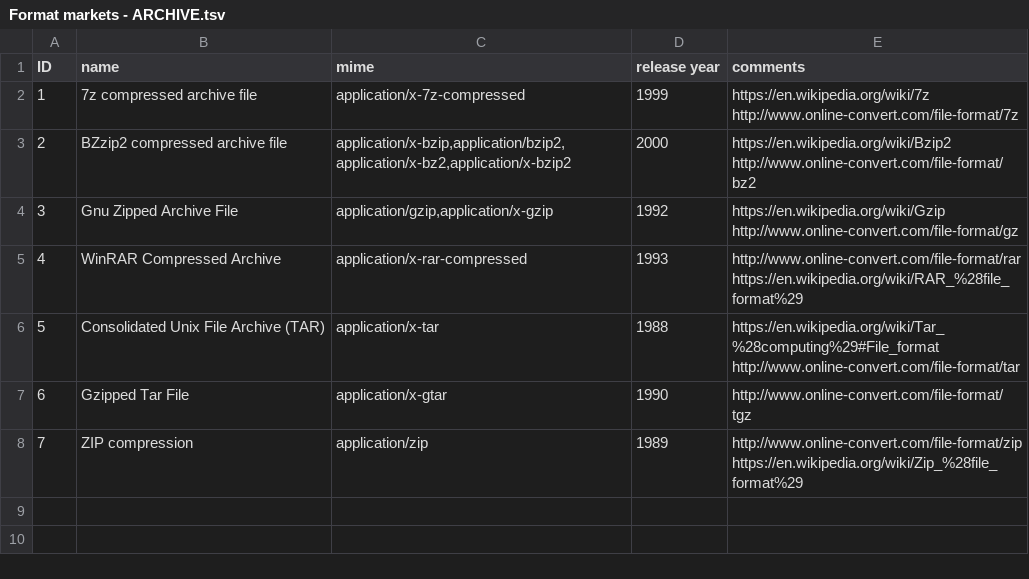
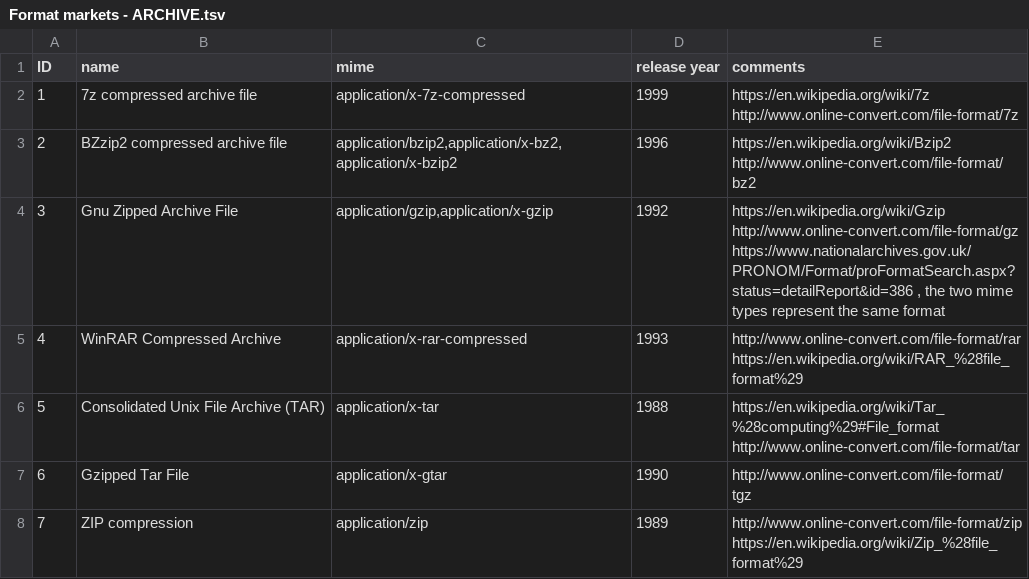
Before and after one commit to datascience/FormatAnalysis, a TSV file: Analysis/input data/Format markets - ARCHIVE.tsv, drawn as a sheet.

```diff
--- a/Analysis/input data/Format markets - ARCHIVE.tsv
+++ b/Analysis/input data/Format markets - ARCHIVE.tsv
@@ -2,4 +2,4 @@ ID	name	mime	release year	comments
 1	7z compressed archive file	application/x-7z-compressed	1999	https://en.wikipedia.org/wiki/7z  http://www.online-convert.com/file-format/7z
-2	BZzip2 compressed archive file	application/x-bzip,application/bzip2,application/x-bz2,application/x-bzip2	2000	 https://en.wikipedia.org/wiki/Bzip2  http://www.online-convert.com/file-format/bz2
-3	Gnu Zipped Archive File	application/gzip,application/x-gzip	1992	https://en.wikipedia.org/wiki/Gzip  http://www.online-convert.com/file-format/gz
+2	BZzip2 compressed archive file	application/bzip2,application/x-bz2,application/x-bzip2	1996	 https://en.wikipedia.org/wiki/Bzip2  http://www.online-convert.com/file-format/bz2
+3	Gnu Zipped Archive File	application/gzip,application/x-gzip	1992	https://en.wikipedia.org/wiki/Gzip  http://www.online-convert.com/file-format/gz https://www.nationalarchives.gov.uk/PRONOM/Format/proFormatSearch.aspx?status=detailReport&id=386 ,  the two mime types represent the same format
 4	WinRAR Compressed Archive	application/x-rar-compressed	1993	http://www.online-convert.com/file-format/rar https://en.wikipedia.org/wiki/RAR_%28file_format%29
```
Also changed, not shown: Analysis/input data/Format markets - DISTILLER.tsv, Analysis/input data/Format markets - DOCUMENTS.tsv, 14 other files.
